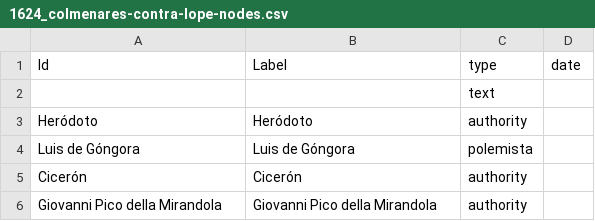
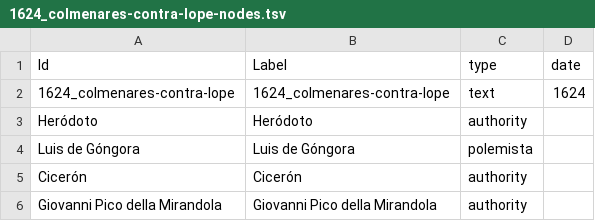
Before and after one commit to gongoradigital/gongotools, a TSV file: graph/1624_colmenares-contra-lope-nodes.tsv (was graph/1624_colmenares-contra-lope-nodes.csv), drawn as a sheet; only a part is shown.

```diff
--- a/graph/1624_colmenares-contra-lope-nodes.csv
+++ b/graph/1624_colmenares-contra-lope-nodes.tsv
@@ -1,3 +1,3 @@
 Id	Label	type	date
-		text	
+1624_colmenares-contra-lope	1624_colmenares-contra-lope	text	1624
 Heródoto	Heródoto	authority
```
Also changed, not shown: graph/1621_censura-lope-nodes.tsv, graph/1625_el-culto-graduado-nodes.tsv, 58 other files.
